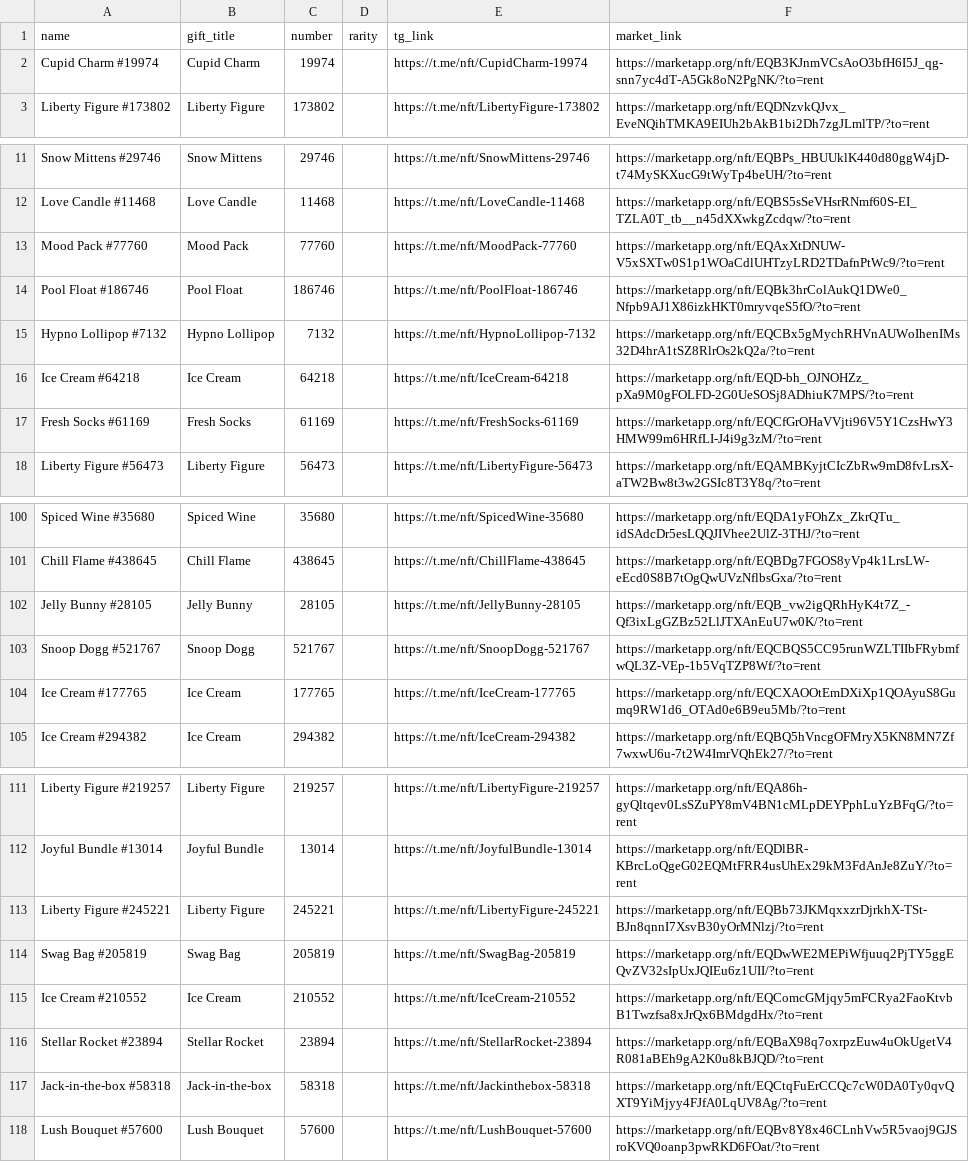
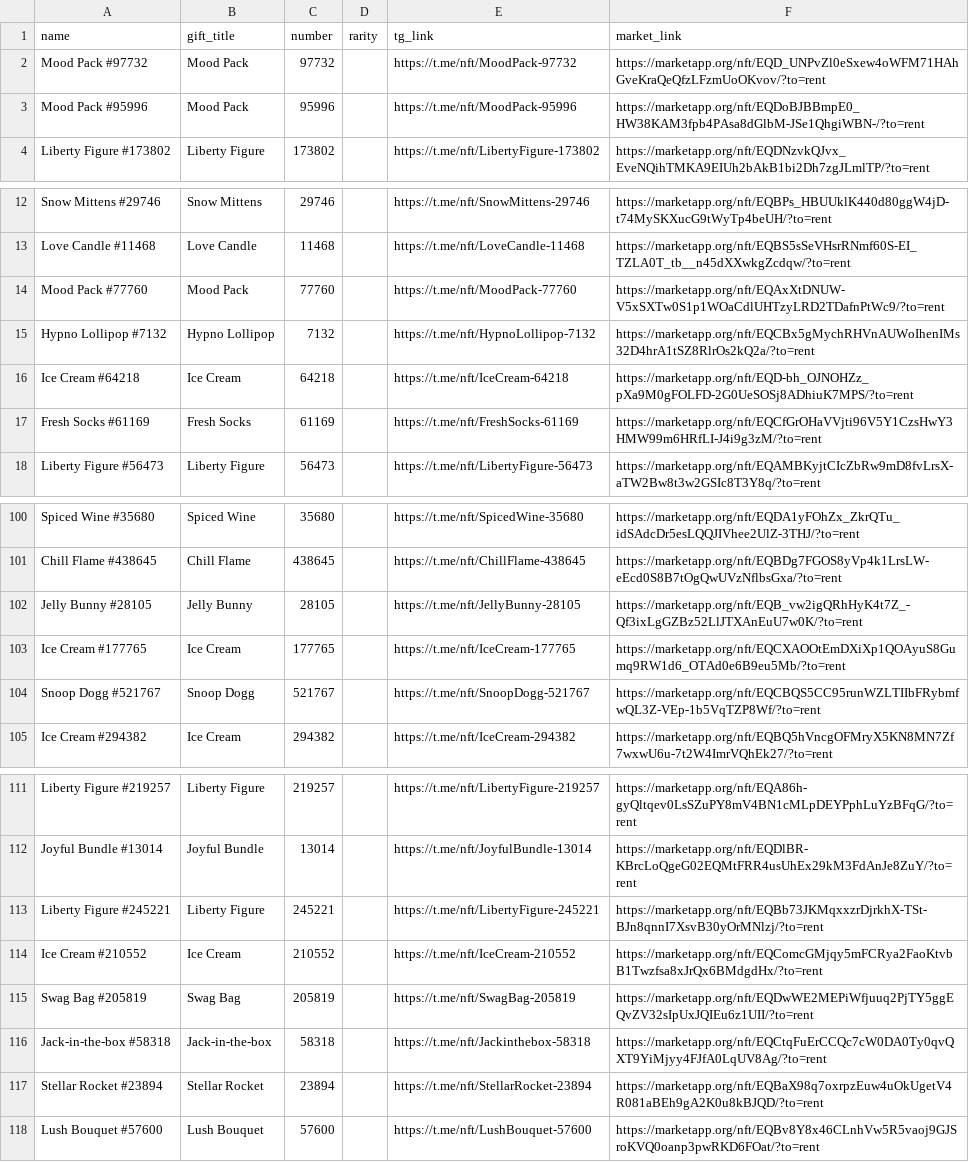
Before and after one commit to Zanjania0/duck-store, a CSV file: discounts.csv, drawn as a sheet; only a part is shown, gaps mark what is left out; the diff covers the shown part only.

Commit message:
Auto-update deals & gifts catalog [skip ci]

```diff
--- a/discounts.csv
+++ b/discounts.csv
@@ -1,3 +1,4 @@
 name,gift_title,number,rarity,tg_link,market_link
-Cupid Charm #19974,Cupid Charm,19974,,https://t.me/nft/CupidCharm-19974,https://marketapp.org/nft/EQB3KJnmVCsAoO3bfH6I5J_qg-snn7yc4dT-A5Gk8oN2PgNK/?to=rent
+Mood Pack #97732,Mood Pack,97732,,https://t.me/nft/MoodPack-97732,https://marketapp.org/nft/EQD_UNPvZl0eSxew4oWFM71HAhGveKraQeQfzLFzmUoOKvov/?to=rent
+Mood Pack #95996,Mood Pack,95996,,https://t.me/nft/MoodPack-95996,https://marketapp.org/nft/EQDoBJBBmpE0_HW38KAM3fpb4PAsa8dGlbM-JSe1QhgiWBN-/?to=rent
 Liberty Figure #173802,Liberty Figure,173802,,https://t.me/nft/LibertyFigure-173802,https://marketapp.org/nft/EQDNzvkQJvx_EveNQihTMKA9EIUh2bAkB1bi2Dh7zgJLmlTP/?to=rent
@@ -13,3 +14,2 @@ Love Candle #11468,Love Candle,11468,,https://t.me/nft/LoveCandle-11468,https://
 Mood Pack #77760,Mood Pack,77760,,https://t.me/nft/MoodPack-77760,https://marketapp.org/nft/EQAxXtDNUW-V5xSXTw0S1p1WOaCdlUHTzyLRD2TDafnPtWc9/?to=rent
-Pool Float #186746,Pool Float,186746,,https://t.me/nft/PoolFloat-186746,https://marketapp.org/nft/EQBk3hrColAukQ1DWe0_Nfpb9AJ1X86izkHKT0mryvqeS5fO/?to=rent
 Hypno Lollipop #7132,Hypno Lollipop,7132,,https://t.me/nft/HypnoLollipop-7132,https://marketapp.org/nft/EQCBx5gMychRHVnAUWoIhenIMs32D4hrA1tSZ8RlrOs2kQ2a/?to=rent
@@ -102,4 +102,4 @@ Chill Flame #438645,Chill Flame,438645,,https://t.me/nft/ChillFlame-438645,https
 Jelly Bunny #28105,Jelly Bunny,28105,,https://t.me/nft/JellyBunny-28105,https://marketapp.org/nft/EQB_vw2igQRhHyK4t7Z_-Qf3ixLgGZBz52LlJTXAnEuU7w0K/?to=rent
+Ice Cream #177765,Ice Cream,177765,,https://t.me/nft/IceCream-177765,https://marketapp.org/nft/EQCXAOOtEmDXiXp1QOAyuS8Gumq9RW1d6_OTAd0e6B9eu5Mb/?to=rent
 Snoop Dogg #521767,Snoop Dogg,521767,,https://t.me/nft/SnoopDogg-521767,https://marketapp.org/nft/EQCBQS5CC95runWZLTIIbFRybmfwQL3Z-VEp-1b5VqTZP8Wf/?to=rent
-Ice Cream #177765,Ice Cream,177765,,https://t.me/nft/IceCream-177765,https://marketapp.org/nft/EQCXAOOtEmDXiXp1QOAyuS8Gumq9RW1d6_OTAd0e6B9eu5Mb/?to=rent
 Ice Cream #294382,Ice Cream,294382,,https://t.me/nft/IceCream-294382,https://marketapp.org/nft/EQBQ5hVncgOFMryX5KN8MN7Zf7wxwU6u-7t2W4ImrVQhEk27/?to=rent
@@ -113,6 +113,6 @@ Joyful Bundle #13014,Joyful Bundle,13014,,https://t.me/nft/JoyfulBundle-13014,ht
 Liberty Figure #245221,Liberty Figure,245221,,https://t.me/nft/LibertyFigure-245221,https://marketapp.org/nft/EQBb73JKMqxxzrDjrkhX-TSt-BJn8qnnI7XsvB30yOrMNlzj/?to=rent
+Ice Cream #210552,Ice Cream,210552,,https://t.me/nft/IceCream-210552,https://marketapp.org/nft/EQComcGMjqy5mFCRya2FaoKtvbB1Twzfsa8xJrQx6BMdgdHx/?to=rent
 Swag Bag #205819,Swag Bag,205819,,https://t.me/nft/SwagBag-205819,https://marketapp.org/nft/EQDwWE2MEPiWfjuuq2PjTY5ggEQvZV32sIpUxJQIEu6z1UII/?to=rent
-Ice Cream #210552,Ice Cream,210552,,https://t.me/nft/IceCream-210552,https://marketapp.org/nft/EQComcGMjqy5mFCRya2FaoKtvbB1Twzfsa8xJrQx6BMdgdHx/?to=rent
+Jack-in-the-box #58318,Jack-in-the-box,58318,,https://t.me/nft/Jackinthebox-58318,https://marketapp.org/nft/EQCtqFuErCCQc7cW0DA0Ty0qvQXT9YiMjyy4FJfA0LqUV8Ag/?to=rent
 Stellar Rocket #23894,Stellar Rocket,23894,,https://t.me/nft/StellarRocket-23894,https://marketapp.org/nft/EQBaX98q7oxrpzEuw4uOkUgetV4R081aBEh9gA2K0u8kBJQD/?to=rent
-Jack-in-the-box #58318,Jack-in-the-box,58318,,https://t.me/nft/Jackinthebox-58318,https://marketapp.org/nft/EQCtqFuErCCQc7cW0DA0Ty0qvQXT9YiMjyy4FJfA0LqUV8Ag/?to=rent
 Lush Bouquet #57600,Lush Bouquet,57600,,https://t.me/nft/LushBouquet-57600,https://marketapp.org/nft/EQBv8Y8x46CLnhVw5R5vaoj9GJSroKVQ0oanp3pwRKD6FOat/?to=rent
```
Also changed, not shown: 24 moved rows elsewhere in this file, 2 other files.
